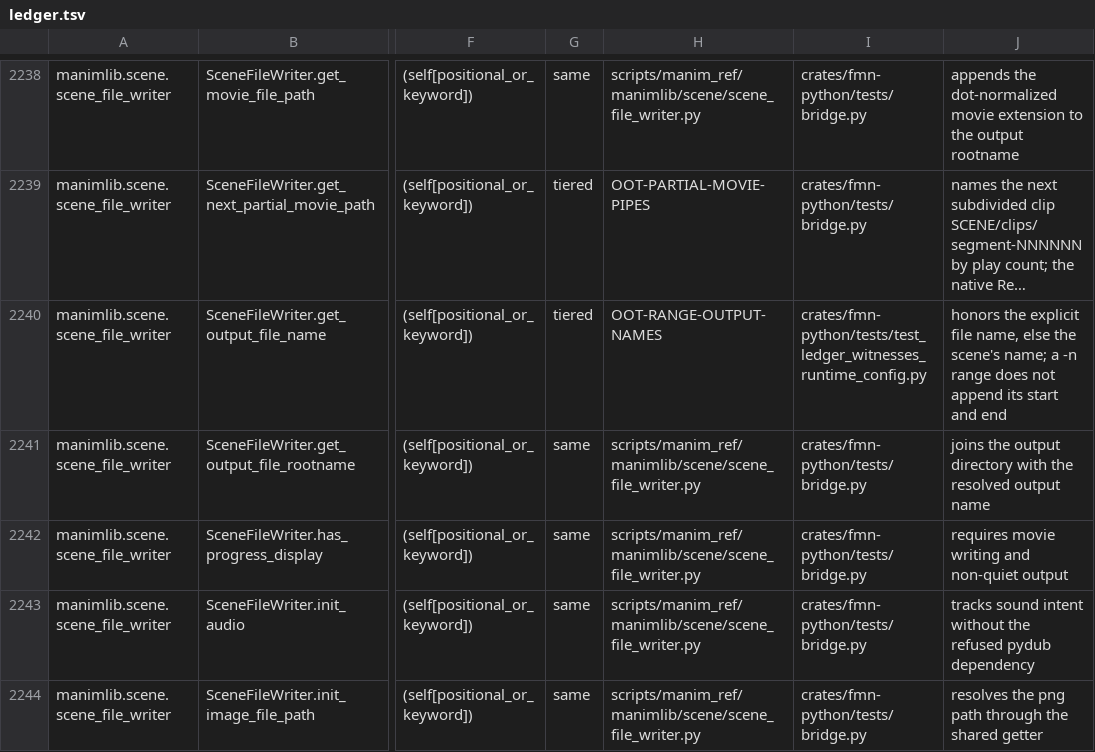
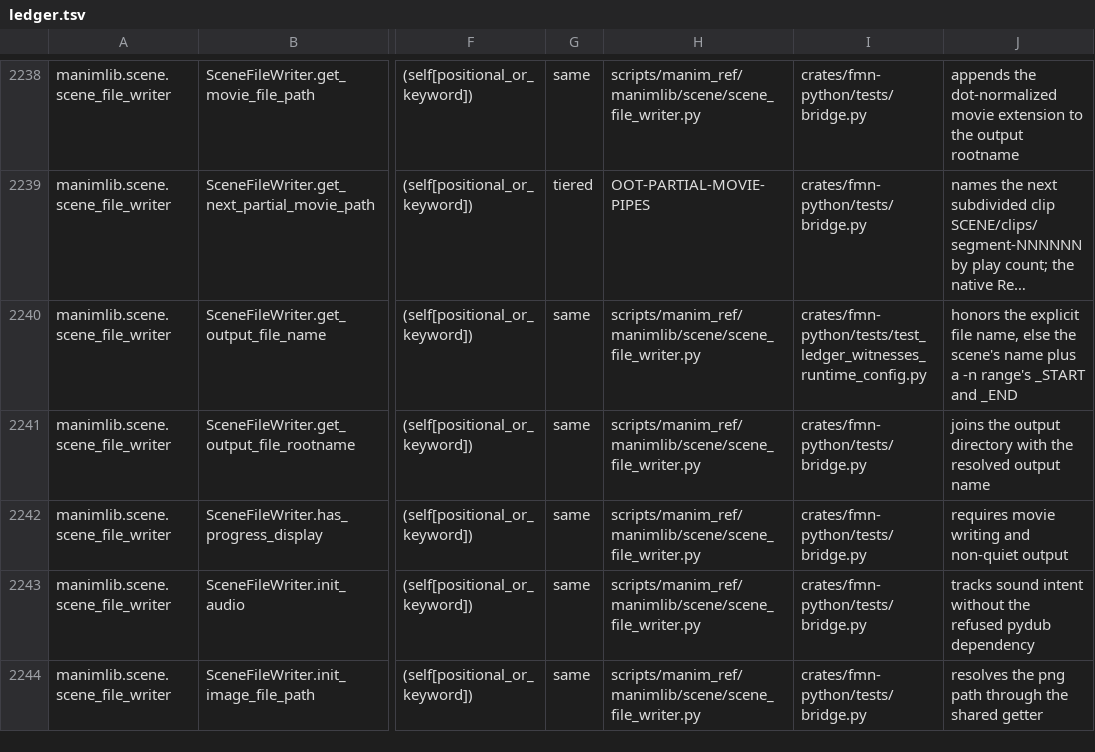
Before and after one commit to Dicklesworthstone/franken_manim, a TSV file: docs/api/ledger.tsv, drawn as a sheet; only a part is shown, gaps mark what is left out; long unchanged cells end in …; the diff names each change by its address in the sheet, - before the commit and + after, or states it on an @@ line.

```diff
--- a/docs/api/ledger.tsv
+++ b/docs/api/ledger.tsv
-G2240: tiered
+G2240: same
-H2240: OOT-RANGE-OUTPUT-NAMES
+H2240: scripts/manim_ref/manimlib/scene/scene_file_writer.py
-J2240: …the scene's name; a -n range does not append its start and end
+J2240: …the scene's name plus a -n range's _START and _END
```
Also changed, not shown: API_OVERLAY.tsv, docs/api/out_of_tier.tsv, 2 other files.
